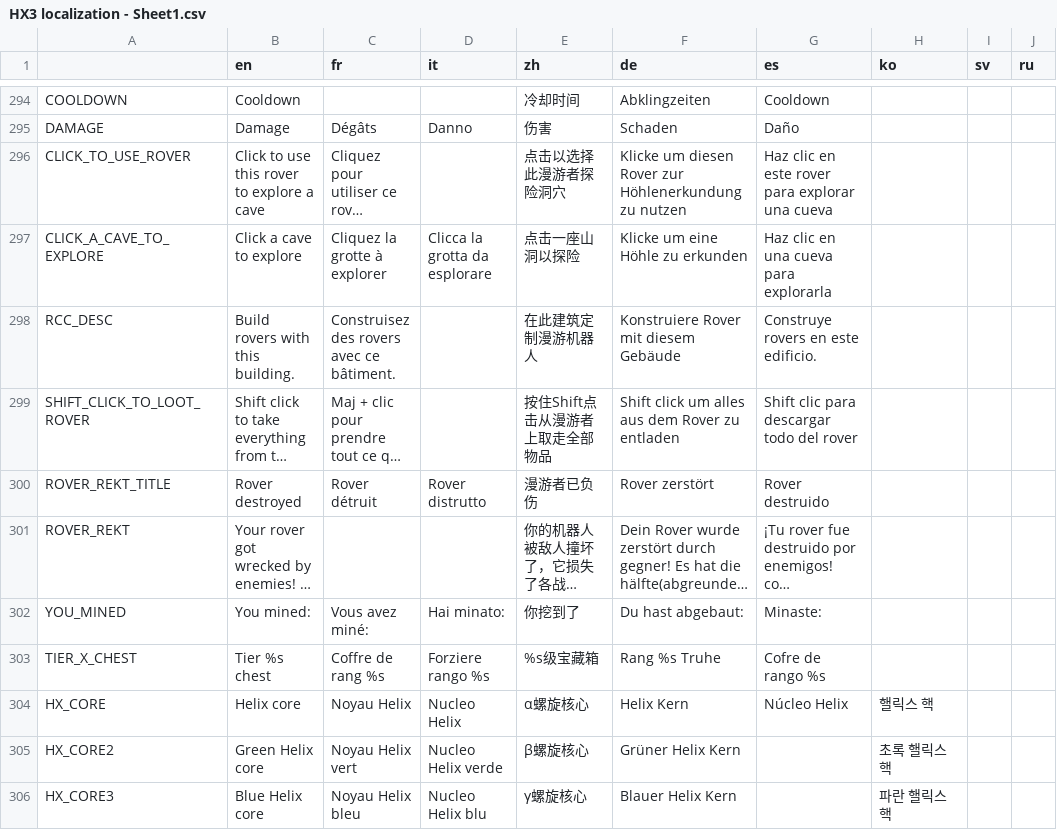
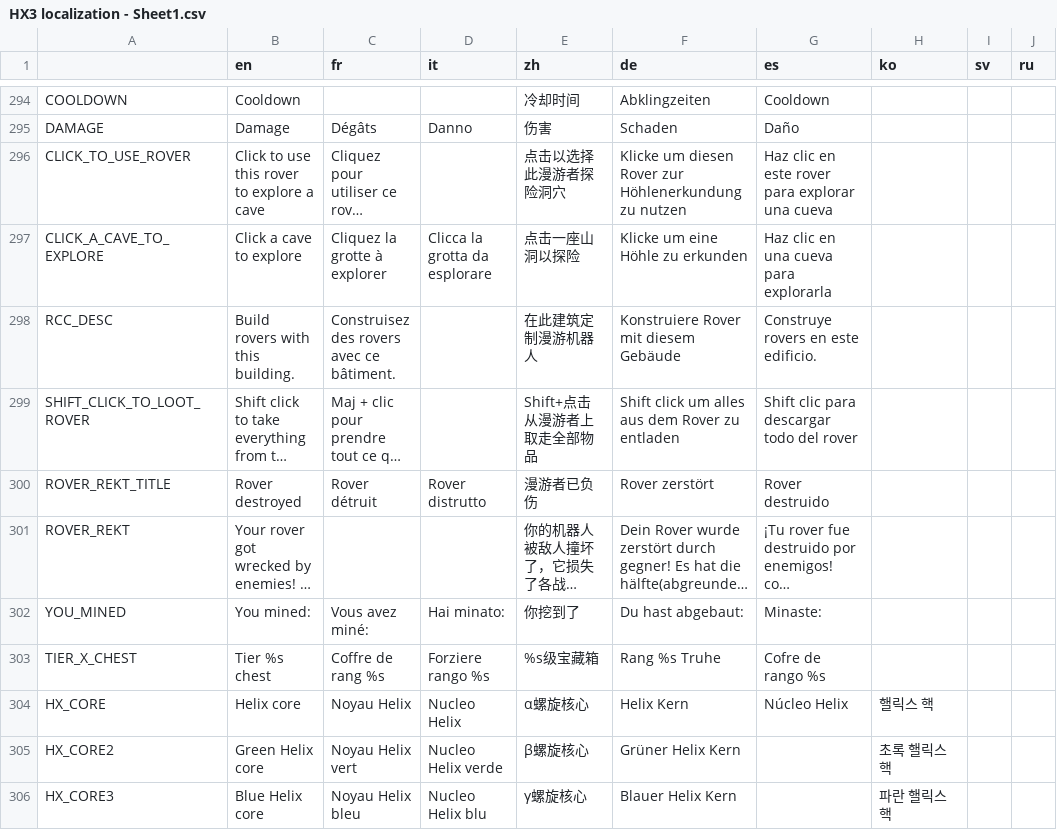
Before and after one commit to Apple0726/helixteus-3, a CSV file: Text/HX3 localization - Sheet1.csv, drawn as a sheet; only a part is shown, gaps mark what is left out; long unchanged cells end in …; the diff covers the shown part only; the diff names each change by its address in the sheet, - before the commit and + after, or states it on an @@ line.

```diff
--- a/Text/HX3 localization - Sheet1.csv
+++ b/Text/HX3 localization - Sheet1.csv
-E299 (zh): 按住Shift点击从漫游者上取走全部物品
+E299 (zh): Shift+点击从漫游者上取走全部物品
```
Also changed, not shown: 9 added rows, 1 removed row and 17 edited cells elsewhere in this file, 41 other files.
